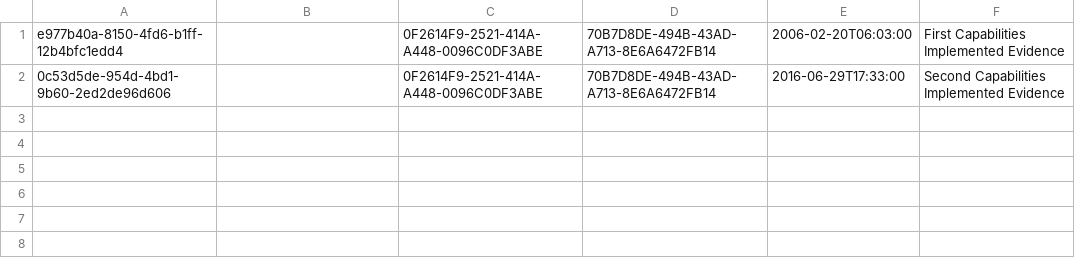
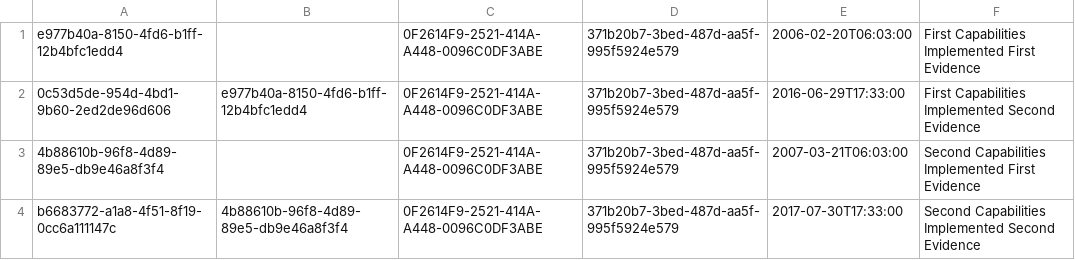
Before and after one commit to nhs-digital-gp-it-futures/NHSBuyingCatalogue, a CSV file: beta-private/api/NHSD.GPITF.BuyingCatalog/Data/CapabilitiesImplementedEvidence.csv, drawn as a sheet.

Commit message:
- move sample evidence to sample solution

```diff
--- a/beta-private/api/NHSD.GPITF.BuyingCatalog/Data/CapabilitiesImplementedEvidence.csv
+++ b/beta-private/api/NHSD.GPITF.BuyingCatalog/Data/CapabilitiesImplementedEvidence.csv
@@ -1,2 +1,4 @@
-e977b40a-8150-4fd6-b1ff-12b4bfc1edd4,,0F2614F9-2521-414A-A448-0096C0DF3ABE,70B7D8DE-494B-43AD-A713-8E6A6472FB14,2006-02-20T06:03:00,"First Capabilities Implemented Evidence"
-0c53d5de-954d-4bd1-9b60-2ed2de96d606,,0F2614F9-2521-414A-A448-0096C0DF3ABE,70B7D8DE-494B-43AD-A713-8E6A6472FB14,2016-06-29T17:33:00,"Second Capabilities Implemented Evidence"
+e977b40a-8150-4fd6-b1ff-12b4bfc1edd4,,0F2614F9-2521-414A-A448-0096C0DF3ABE,371b20b7-3bed-487d-aa5f-995f5924e579,2006-02-20T06:03:00,"First Capabilities Implemented First Evidence"
+0c53d5de-954d-4bd1-9b60-2ed2de96d606,e977b40a-8150-4fd6-b1ff-12b4bfc1edd4,0F2614F9-2521-414A-A448-0096C0DF3ABE,371b20b7-3bed-487d-aa5f-995f5924e579,2016-06-29T17:33:00,"First Capabilities Implemented Second Evidence"
+4b88610b-96f8-4d89-89e5-db9e46a8f3f4,,0F2614F9-2521-414A-A448-0096C0DF3ABE,371b20b7-3bed-487d-aa5f-995f5924e579,2007-03-21T06:03:00,"Second Capabilities Implemented First Evidence"
+b6683772-a1a8-4f51-8f19-0cc6a111147c,4b88610b-96f8-4d89-89e5-db9e46a8f3f4,0F2614F9-2521-414A-A448-0096C0DF3ABE,371b20b7-3bed-487d-aa5f-995f5924e579,2017-07-30T17:33:00,"Second Capabilities Implemented Second Evidence"
```
Also changed, not shown: beta-private/api/NHSD.GPITF.BuyingCatalog/Data/CapabilitiesImplementedReviews.csv, beta-private/api/NHSD.GPITF.BuyingCatalog/Data/StandardsApplicableEvidence.csv, 3 other files.
